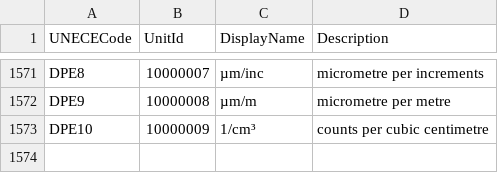
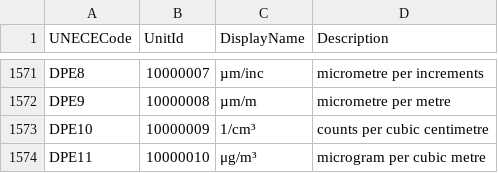
Before and after one commit to SteinemannDPE/IoT_Public, a CSV file: OPC-UA_EngineeringUnit/opcua_eu_lookup.csv, drawn as a sheet; only a part is shown, gaps mark what is left out.

Commit message:
Update opcua_eu_lookup.csv
add DPE11

```diff
--- a/OPC-UA_EngineeringUnit/opcua_eu_lookup.csv
+++ b/OPC-UA_EngineeringUnit/opcua_eu_lookup.csv
@@ -1573 +1573,2 @@ DPE9,10000008,µm/m,micrometre per metre
 DPE10,10000009,1/cm³,counts per cubic centimetre
+DPE11,10000010,μg/m³,microgram per cubic metre
```
